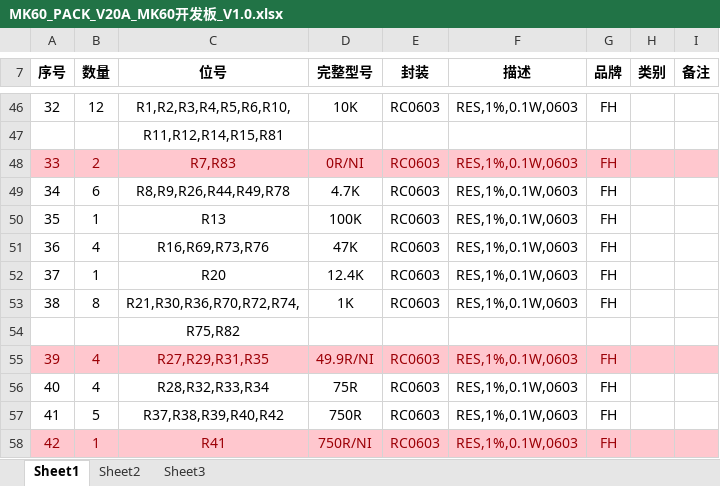
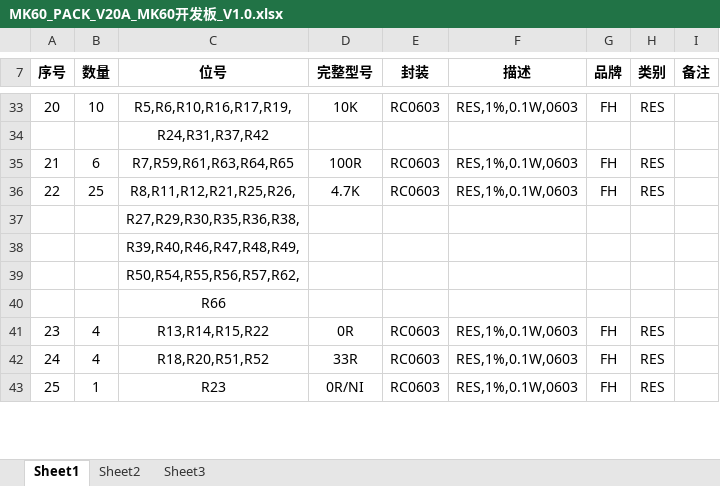
Before and after one commit to xxxlzjxxx/MBEDBoard, an Excel workbook: MK60_PACK_V20A/SCH/MK60_PACK_V20A_MK60开发板_V1.0.xlsx, sheet Sheet1, drawn as a sheet; only a part is shown, gaps mark what is left out; values as stored, in another font and other column widths than the file's, no borders; removed rows and columns are numbered as before the commit, all else as after; the diff covers the shown part only; the diff names each change by its address in the sheet, - before the commit and + after, or states it on an @@ line.

```diff
--- a/MK60_PACK_V20A/SCH/MK60_PACK_V20A_MK60开发板_V1.0.xlsx (sheet Sheet1)
+++ b/MK60_PACK_V20A/SCH/MK60_PACK_V20A_MK60开发板_V1.0.xlsx (sheet Sheet1)
@@ column A (序号) renumbered between rows 1 and 70 @@
-B33 (数量): 12
+B33 (数量): 10
-C33 (位号): R1,R2,R3,R4,R5,R6,R10,
+C33 (位号): R5,R6,R10,R16,R17,R19,
-H33 (类别): (empty)
+H33 (类别): RES
-C34 (位号): R11,R12,R14,R15,R81
+C34 (位号): R24,R31,R37,R42
-row 48: 33 | 2 | R7,R83 | 0R/NI | RC0603 | RES,1%,0.1W,0603 | FH
-C35 (位号): R8,R9,R26,R44,R49,R78
+C35 (位号): R7,R59,R61,R63,R64,R65
-D35 (完整型号): 4.7K
+D35 (完整型号): 100R
-H35 (类别): (empty)
+H35 (类别): RES
-row 50: 35 | 1 | R13 | 100K | RC0603 | RES,1%,0.1W,0603 | FH
-B36 (数量): 4
+B36 (数量): 25
-C36 (位号): R16,R69,R73,R76
+C36 (位号): R8,R11,R12,R21,R25,R26,
-D36 (完整型号): 47K
+D36 (完整型号): 4.7K
-H36 (类别): (empty)
+H36 (类别): RES
-row 52: 37 | 1 | R20 | 12.4K | RC0603 | RES,1%,0.1W,0603 | FH
-row 53: 38 | 8 | R21,R30,R36,R70,R72,R74, | 1K | RC0603 | RES,1%,0.1W,0603 | FH
-C37 (位号): R75,R82
+C37 (位号): R27,R29,R30,R35,R36,R38,
+row 38:  |  | R39,R40,R46,R47,R48,R49,
+row 39:  |  | R50,R54,R55,R56,R57,R62,
+row 40:  |  | R66
-A41:I41 fill: #FFC7CE
+A41:I41 fill: none
-A41:G41 text colour: #9C0006
+A41:G41 text colour: black
-C41 (位号): R27,R29,R31,R35
+C41 (位号): R13,R14,R15,R22
-D41 (完整型号): 49.9R/NI
+D41 (完整型号): 0R
-H41:H42 (类别): (empty)
+H41:H42 (类别): RES
-C42 (位号): R28,R32,R33,R34
+C42 (位号): R18,R20,R51,R52
-D42 (完整型号): 75R
+D42 (完整型号): 33R
-row 57: 41 | 5 | R37,R38,R39,R40,R42 | 750R | RC0603 | RES,1%,0.1W,0603 | FH
-A43:I43 fill: #FFC7CE
+A43:I43 fill: none
-A43:G43 text colour: #9C0006
+A43:G43 text colour: black
-C43 (位号): R41
+C43 (位号): R23
-D43 (完整型号): 750R/NI
+D43 (完整型号): 0R/NI
-H43 (类别): (empty)
+H43 (类别): RES
```
Also changed, not shown: 25 added rows, 37 removed rows, 97 edited cells and cell formats elsewhere in this sheet, 5 other files.
